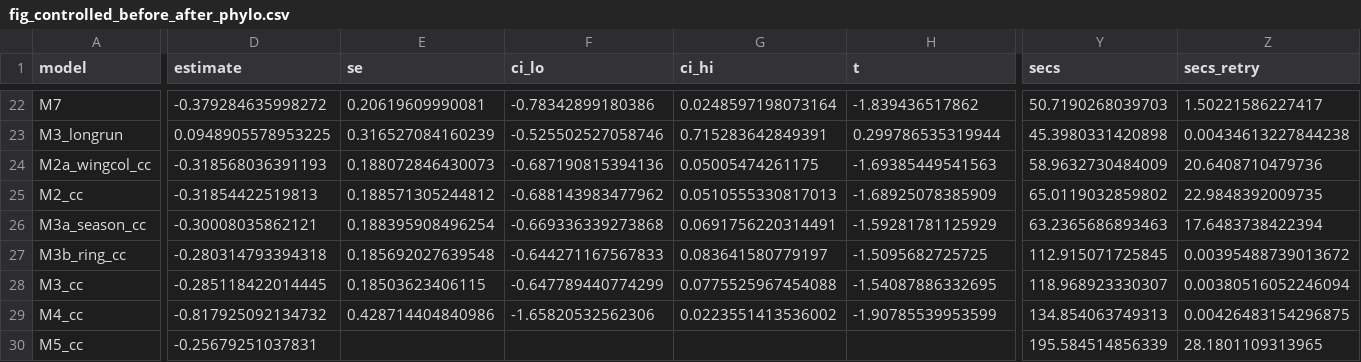
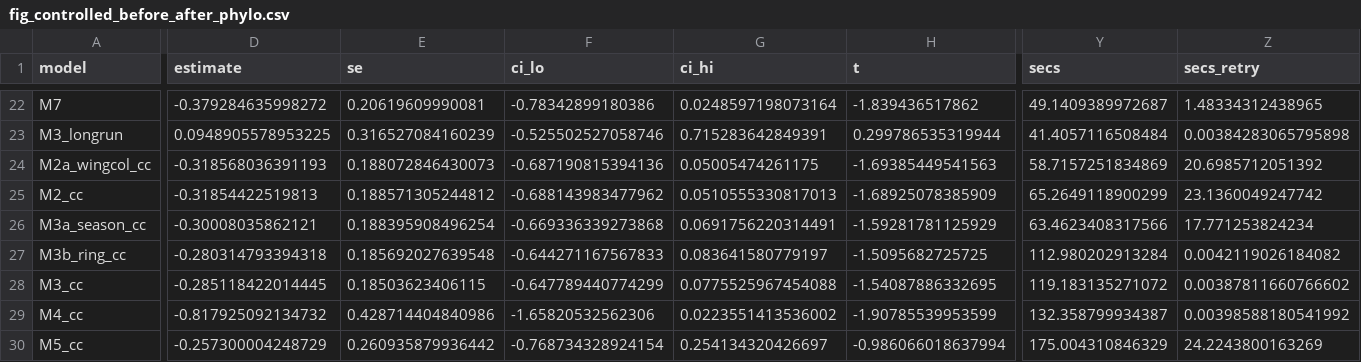
Before and after one commit to esalves/atlantic_birds, a CSV file: Analysis/output/figure_data/fig_controlled_before_after_phylo.csv, drawn as a sheet; only a part is shown, gaps mark what is left out; the diff covers the shown part only; the diff names each change by its address in the sheet, - before the commit and + after, or states it on an @@ line.

```diff
--- a/Analysis/output/figure_data/fig_controlled_before_after_phylo.csv
+++ b/Analysis/output/figure_data/fig_controlled_before_after_phylo.csv
-Y22 (secs): 50.7190268039703
+Y22 (secs): 49.1409389972687
-Z22 (secs_retry): 1.50221586227417
+Z22 (secs_retry): 1.48334312438965
-Y23 (secs): 45.3980331420898
+Y23 (secs): 41.4057116508484
-Z23 (secs_retry): 0.00434613227844238
+Z23 (secs_retry): 0.00384283065795898
-Y24 (secs): 58.9632730484009
+Y24 (secs): 58.7157251834869
-Z24 (secs_retry): 20.6408710479736
+Z24 (secs_retry): 20.6985712051392
-Y25 (secs): 65.0119032859802
+Y25 (secs): 65.2649118900299
-Z25 (secs_retry): 22.9848392009735
+Z25 (secs_retry): 23.1360049247742
-Y26 (secs): 63.2365686893463
+Y26 (secs): 63.4623408317566
-Z26 (secs_retry): 17.6483738422394
+Z26 (secs_retry): 17.771253824234
-Y27 (secs): 112.915071725845
+Y27 (secs): 112.980202913284
-Z27 (secs_retry): 0.00395488739013672
+Z27 (secs_retry): 0.0042119026184082
-Y28 (secs): 118.968923330307
+Y28 (secs): 119.183135271072
-Z28 (secs_retry): 0.00380516052246094
+Z28 (secs_retry): 0.00387811660766602
-Y29 (secs): 134.854063749313
+Y29 (secs): 132.358799934387
-Z29 (secs_retry): 0.00426483154296875
+Z29 (secs_retry): 0.00398588180541992
-D30 (estimate): -0.25679251037831
+D30 (estimate): -0.257300004248729
-E30 (se): (empty)
+E30 (se): 0.260935879936442
-F30 (ci_lo): (empty)
+F30 (ci_lo): -0.768734328924154
-G30 (ci_hi): (empty)
+G30 (ci_hi): 0.254134320426697
-H30 (t): (empty)
+H30 (t): -0.986066018637994
-Y30 (secs): 195.584514856339
+Y30 (secs): 175.004310846329
-Z30 (secs_retry): 28.1801109313965
+Z30 (secs_retry): 24.2243800163269
```
Also changed, not shown: 111 edited cells elsewhere in this file, Analysis/output/figure_data/fig_scalars.csv, 6 other files.
